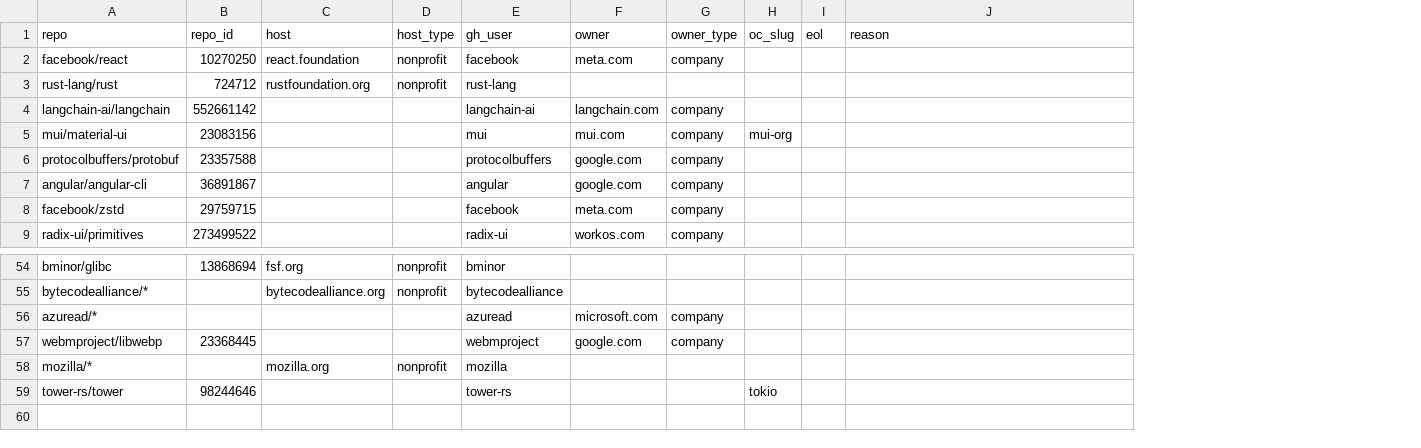
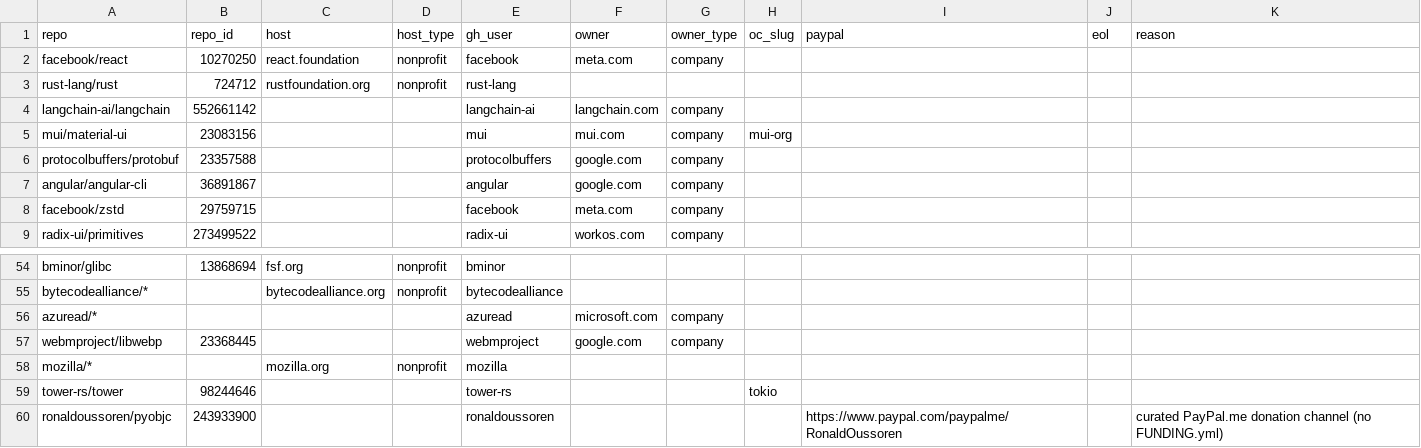
Before and after one commit to osendowment/model, a CSV file: data/eligibility/overrides.csv, drawn as a sheet; only a part is shown, gaps mark what is left out; the diff names each change by its address in the sheet, - before the commit and + after, or states it on an @@ line.

```diff
--- a/data/eligibility/overrides.csv
+++ b/data/eligibility/overrides.csv
+column I (paypal), empty
+row 60: ronaldoussoren/pyobjc | 243933900 |  |  | ronaldoussoren |  |  |  | https://www.paypal.com/paypalme/RonaldOussoren |  | curated PayPal.me donation channel (no FUNDING.yml)
```
Also changed, not shown: data/eligibility/eligibility.csv, data/eligibility/funding.csv, 4 other files.
